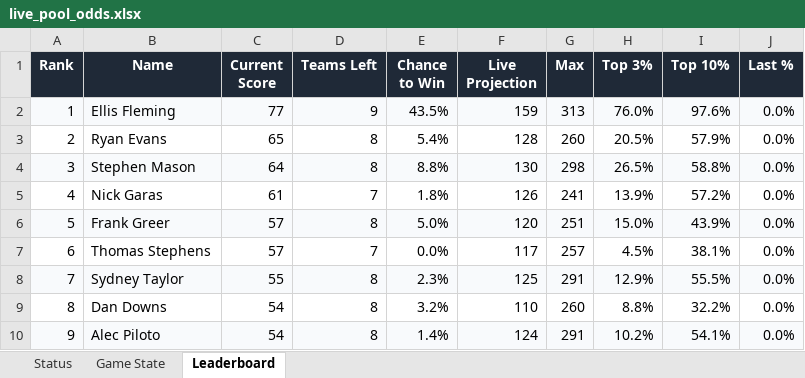
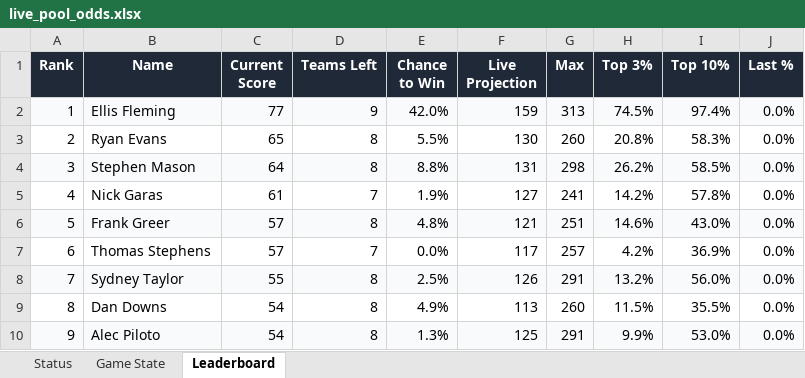
Before and after one commit to coledalton10-create/Pool-Power-Rankings, an Excel workbook: live_pool_odds.xlsx, sheet Leaderboard, drawn as a sheet; only a part is shown; values as stored, in another font and other column widths than the file's, no borders; the diff covers the shown part only; the diff names each change by its address in the sheet, - before the commit and + after, or states it on an @@ line.

```diff
--- a/live_pool_odds.xlsx (sheet Leaderboard)
+++ b/live_pool_odds.xlsx (sheet Leaderboard)
-E2 (Chance to Win): 43.5%
+E2 (Chance to Win): 42.0%
-H2 (Top 3%): 76.0%
+H2 (Top 3%): 74.5%
-I2 (Top 10%): 97.6%
+I2 (Top 10%): 97.4%
-E3 (Chance to Win): 5.4%
+E3 (Chance to Win): 5.5%
-F3 (Live Projection): 128
+F3 (Live Projection): 130
-H3 (Top 3%): 20.5%
+H3 (Top 3%): 20.8%
-I3 (Top 10%): 57.9%
+I3 (Top 10%): 58.3%
-F4 (Live Projection): 130
+F4 (Live Projection): 131
-H4 (Top 3%): 26.5%
+H4 (Top 3%): 26.2%
-I4 (Top 10%): 58.8%
+I4 (Top 10%): 58.5%
-E5 (Chance to Win): 1.8%
+E5 (Chance to Win): 1.9%
-F5 (Live Projection): 126
+F5 (Live Projection): 127
-H5 (Top 3%): 13.9%
+H5 (Top 3%): 14.2%
-I5 (Top 10%): 57.2%
+I5 (Top 10%): 57.8%
-E6 (Chance to Win): 5.0%
+E6 (Chance to Win): 4.8%
-F6 (Live Projection): 120
+F6 (Live Projection): 121
-H6 (Top 3%): 15.0%
+H6 (Top 3%): 14.6%
-I6 (Top 10%): 43.9%
+I6 (Top 10%): 43.0%
-H7 (Top 3%): 4.5%
+H7 (Top 3%): 4.2%
-I7 (Top 10%): 38.1%
+I7 (Top 10%): 36.9%
-E8 (Chance to Win): 2.3%
+E8 (Chance to Win): 2.5%
-F8 (Live Projection): 125
+F8 (Live Projection): 126
-H8 (Top 3%): 12.9%
+H8 (Top 3%): 13.2%
-I8 (Top 10%): 55.5%
+I8 (Top 10%): 56.0%
-E9 (Chance to Win): 3.2%
+E9 (Chance to Win): 4.9%
-F9 (Live Projection): 110
+F9 (Live Projection): 113
-H9 (Top 3%): 8.8%
+H9 (Top 3%): 11.5%
-I9 (Top 10%): 32.2%
+I9 (Top 10%): 35.5%
-E10 (Chance to Win): 1.4%
+E10 (Chance to Win): 1.3%
-F10 (Live Projection): 124
+F10 (Live Projection): 125
-H10 (Top 3%): 10.2%
+H10 (Top 3%): 9.9%
-I10 (Top 10%): 54.1%
+I10 (Top 10%): 53.0%
```
Also changed, not shown: 86 edited cells elsewhere in this sheet, sheet Status, sheet Game State, 10 other files.
